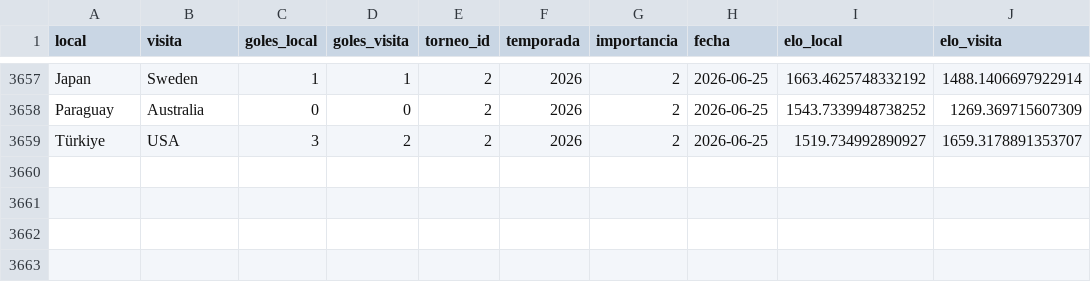
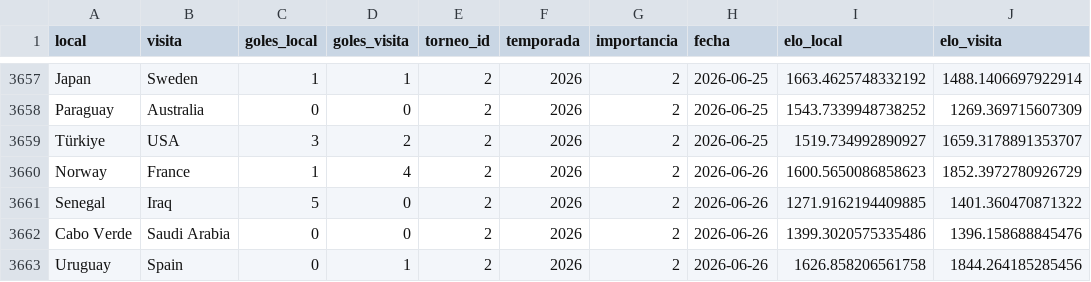
Before and after one commit to pepinosauriodmg-byte/Predecir-partidos, a CSV file: historial_con_elo.csv, drawn as a sheet; only a part is shown, gaps mark what is left out; the diff names each change by its address in the sheet, - before the commit and + after, or states it on an @@ line.

```diff
--- a/historial_con_elo.csv
+++ b/historial_con_elo.csv
+row 3660: Norway | France | 1 | 4 | 2 | 2026 | 2 | 2026-06-26 | 1600.5650086858623 | 1852.3972780926729
+row 3661: Senegal | Iraq | 5 | 0 | 2 | 2026 | 2 | 2026-06-26 | 1271.9162194409885 | 1401.360470871322
+row 3662: Cabo Verde | Saudi Arabia | 0 | 0 | 2 | 2026 | 2 | 2026-06-26 | 1399.3020575335486 | 1396.158688845476
+row 3663: Uruguay | Spain | 0 | 1 | 2 | 2026 | 2 | 2026-06-26 | 1626.858206561758 | 1844.264185285456
```
Also changed, not shown: partidos_manuales.csv, ranking_elo_vivo.csv, 1 other file.
